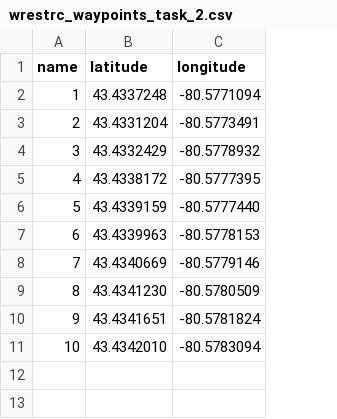
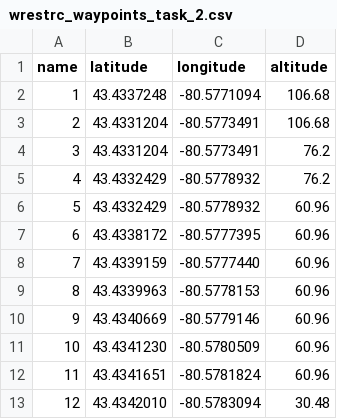
Before and after one commit to UWARG/pathing, a CSV file: 2024/waypoints/wrestrc_waypoints_task_2.csv, drawn as a sheet; addresses are those after the commit; the diff names each change by its address in the sheet, - before the commit and + after, or states it on an @@ line.

Commit message:
Updated CSV file for WRESTRC Task 2 Waypoints (#60)
* Updated wrestrc task 2 csv file

* Changed acceptance radius

* Changed name to path_2024_task_2 and changed altitude to match competition

* Fixed takeoff and loiter module

* Fixed linter issue

```diff
--- a/2024/waypoints/wrestrc_waypoints_task_2.csv
+++ b/2024/waypoints/wrestrc_waypoints_task_2.csv
+column D (altitude), rows 2-3: 106.68 | 106.68; rows 6-13: 60.96 | 60.96 | 60.96 | 60.96 | 60.96 | 60.96 | 60.96 | 30.48
+row 4: 3 | 43.4331204 | -80.5773491 | 76.2
+row 5: 4 | 43.4332429 | -80.5778932 | 76.2
@@ column A (name) renumbered from row 6 down @@
```
Also changed, not shown: 3 other files.
